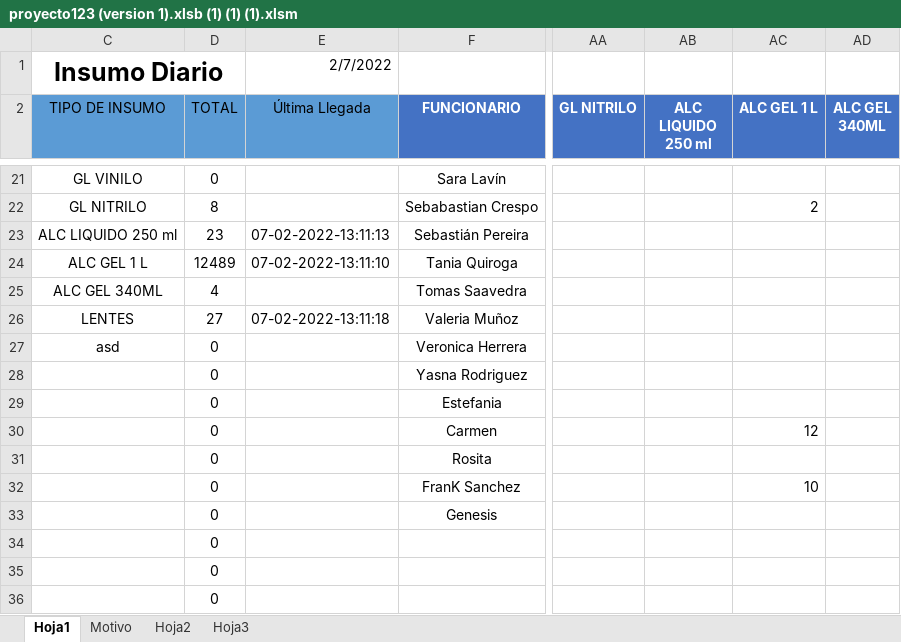
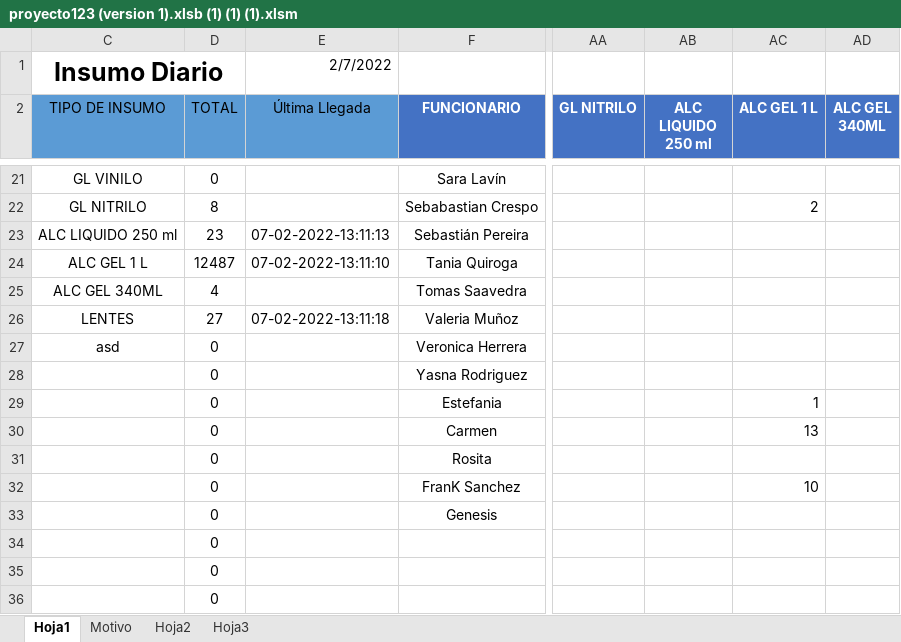
Before and after one commit to Kzlo7/proyectoCESFAM, an Excel workbook: proyecto123 (version 1).xlsb (1) (1) (1).xlsm, sheet Hoja1, drawn as a sheet; only a part is shown, gaps mark what is left out; values as stored, in another font and other column widths than the file's, no borders; the diff names each change by its address in the sheet, - before the commit and + after, or states it on an @@ line.

```diff
--- a/proyecto123 (version 1).xlsb (1) (1) (1).xlsm (sheet Hoja1)
+++ b/proyecto123 (version 1).xlsb (1) (1) (1).xlsm (sheet Hoja1)
-D24 (TOTAL): 12489
+D24 (TOTAL): 12487
-AC29 (ALC GEL 1 L): (empty)
+AC29 (ALC GEL 1 L): 1
-AC30 (ALC GEL 1 L): 12
+AC30 (ALC GEL 1 L): 13
```
Also changed, not shown: sheet Hoja3.
